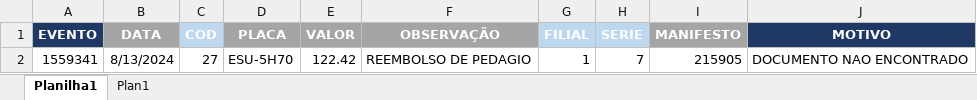
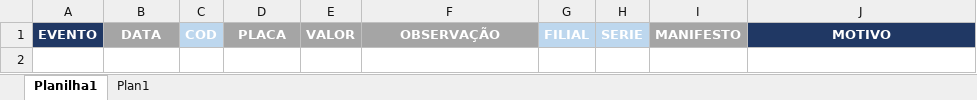
Before and after one commit to Monsterned/Efetuar_Evento, an Excel workbook: EVENTO.xlsx, sheet Planilha1, drawn as a sheet; values as stored, in another font and other column widths than the file's, no borders; the diff names each change by its address in the sheet, - before the commit and + after, or states it on an @@ line.

```diff
--- a/EVENTO.xlsx (sheet Planilha1)
+++ b/EVENTO.xlsx (sheet Planilha1)
-row 2: 1559341 | 8/13/2024 | 27 | ESU-5H70 | 122.42 | REEMBOLSO DE PEDAGIO | 1 | 7 | 215905 | DOCUMENTO NAO ENCONTRADO
```
Also changed, not shown: 2 other files.
